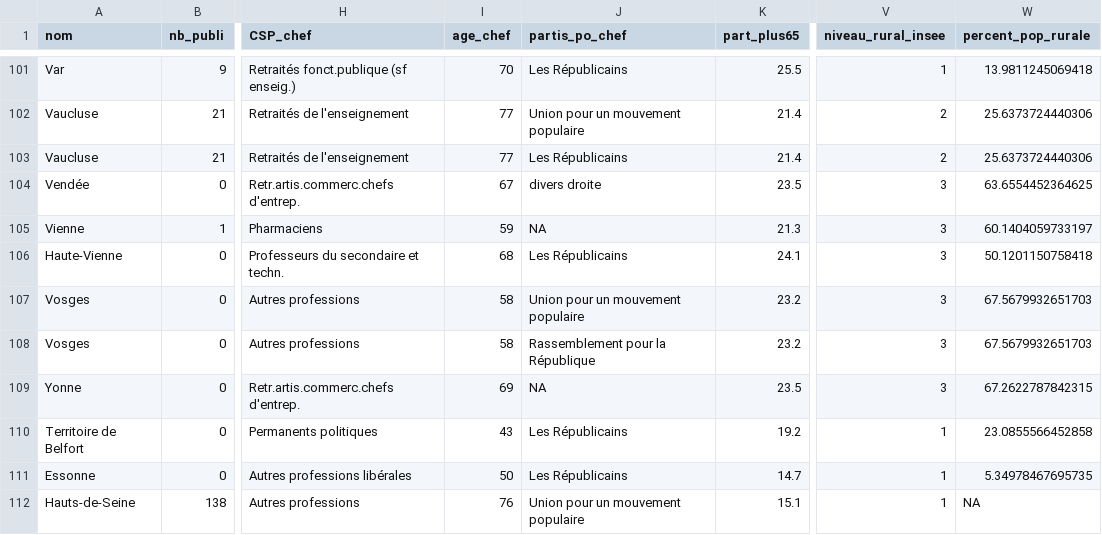
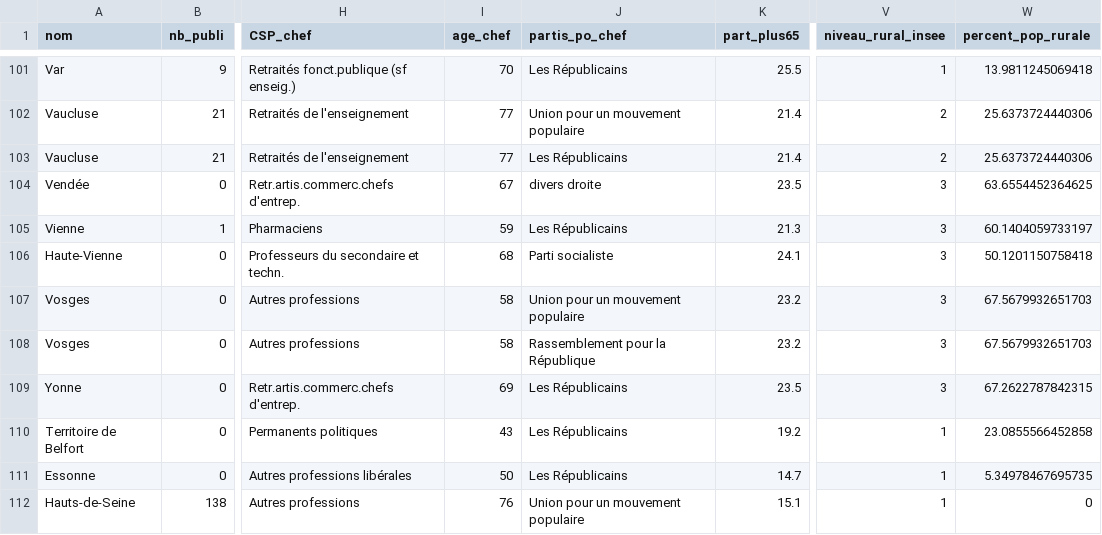
Before and after one commit to DianeThy/ananlyse_situation_opendata, a CSV file: Data/process/departements.csv, drawn as a sheet; only a part is shown, gaps mark what is left out; the diff covers the shown part only; the diff names each change by its address in the sheet, - before the commit and + after, or states it on an @@ line.

```diff
--- a/Data/process/departements.csv
+++ b/Data/process/departements.csv
-J105 (partis_po_chef): NA
+J105 (partis_po_chef): Les Républicains
-J106 (partis_po_chef): Les Républicains
+J106 (partis_po_chef): Parti socialiste
-J109 (partis_po_chef): NA
+J109 (partis_po_chef): Les Républicains
-W112 (percent_pop_rurale): NA
+W112 (percent_pop_rurale): 0
```
Also changed, not shown: 1 removed row and 12 edited cells elsewhere in this file, Data/process/regions.csv, Data/raw/infos_interco.csv, 21 other files.
